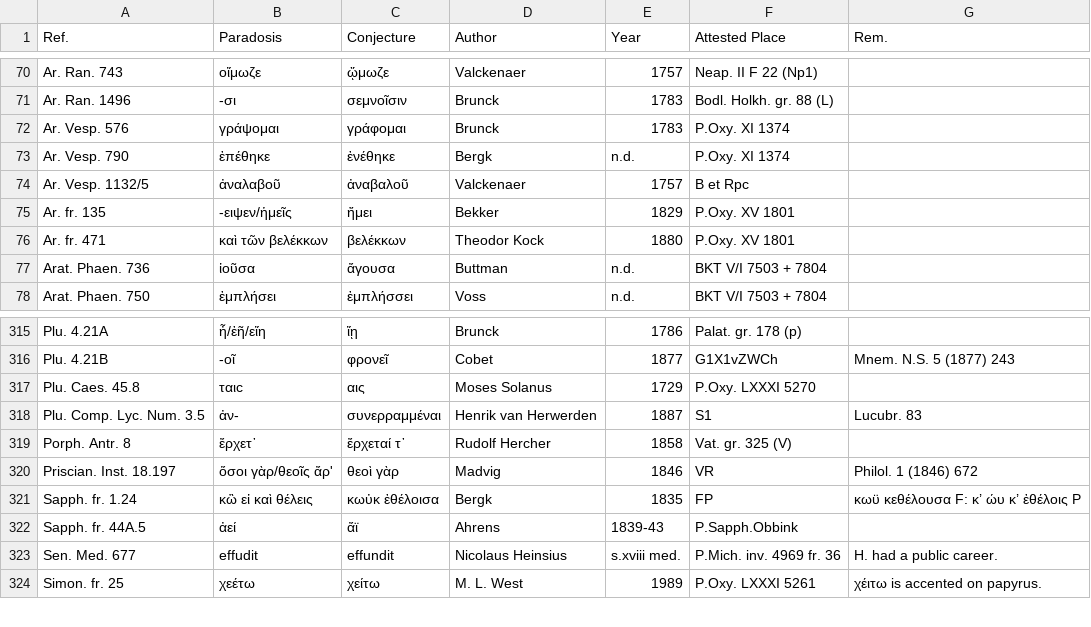
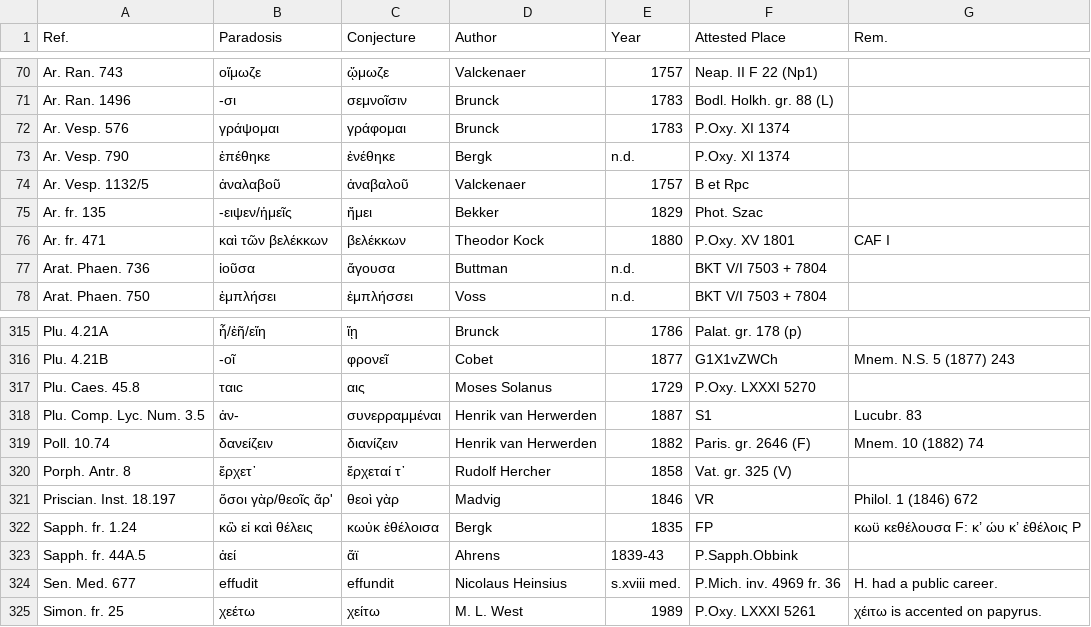
Before and after one commit to t18d/attested-conjectures, a CSV file: attested-conjectures.csv, drawn as a sheet; only a part is shown, gaps mark what is left out.

Commit message:
Update attested-conjectures.csv

```diff
--- a/attested-conjectures.csv
+++ b/attested-conjectures.csv
@@ -74,4 +74,4 @@ Ar. Vesp. 790,ἐπέθηκε,ἐνέθηκε,Bergk,n.d.,P.Oxy. XI 1374,
 Ar. Vesp. 1132/5,ἀναλαβοῦ,ἀναβαλοῦ,Valckenaer,1757,B et Rpc,
-Ar. fr. 135,-ειψεν/ἡμεῖς,ἤμει,Bekker,1829,P.Oxy. XV 1801,
-Ar. fr. 471,καὶ τῶν βελέκκων,βελέκκων,Theodor Kock,1880,P.Oxy. XV 1801,
+Ar. fr. 135,-ειψεν/ἡμεῖς,ἤμει,Bekker,1829,Phot. Szac,
+Ar. fr. 471,καὶ τῶν βελέκκων,βελέκκων,Theodor Kock,1880,P.Oxy. XV 1801,CAF I
 Arat. Phaen. 736,ἰοῦσα,ἄγουσα,Buttman,n.d.,BKT V/I 7503 + 7804,
@@ -318,2 +318,3 @@ Plu. Caes. 45.8,ταιc,αις,Moses Solanus,1729,P.Oxy. LXXXI 5270,
 Plu. Comp. Lyc. Num. 3.5,ἀν-,συνερραμμέναι,Henrik van Herwerden,1887,S1,Lucubr. 83
+Poll. 10.74,δανείζειν,διανίζειν,Henrik van Herwerden,1882,Paris. gr. 2646 (F),Mnem. 10 (1882) 74
 Porph. Antr. 8,ἔρχετ᾽,ἔρχεταί τ᾽,Rudolf Hercher,1858,Vat. gr. 325 (V),
```
